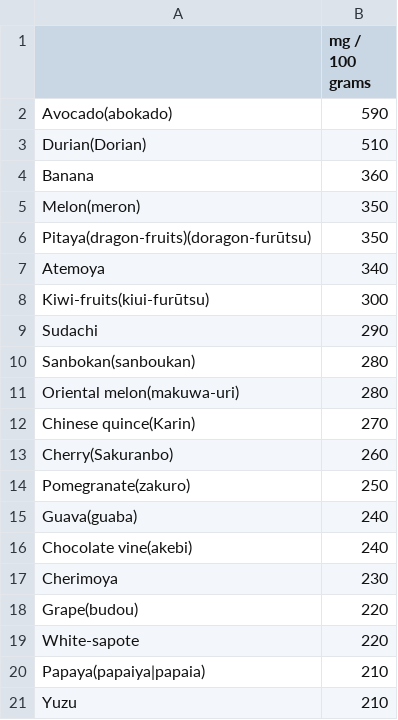
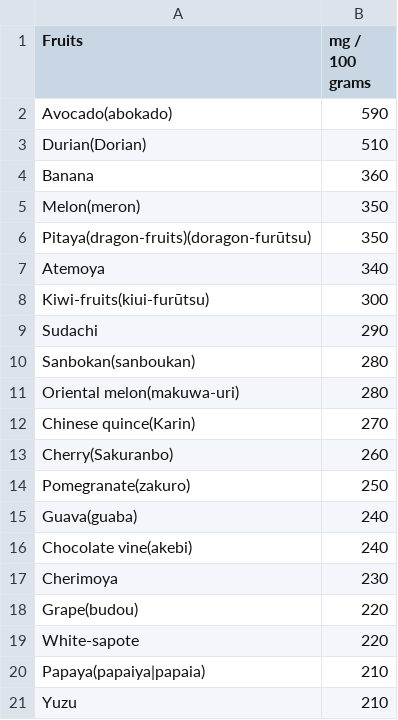
Before and after one commit to FruityheartGarden/E_I____, a CSV file: Fruits - K Potassium.csv, drawn as a sheet.

Commit message:
Fruits - K Potassium.csv OK

```diff
--- a/Fruits - K Potassium.csv
+++ b/Fruits - K Potassium.csv
@@ -1,2 +1,2 @@
-, mg / 100 grams
+Fruits, mg / 100 grams
 Avocado(abokado), 590
```
